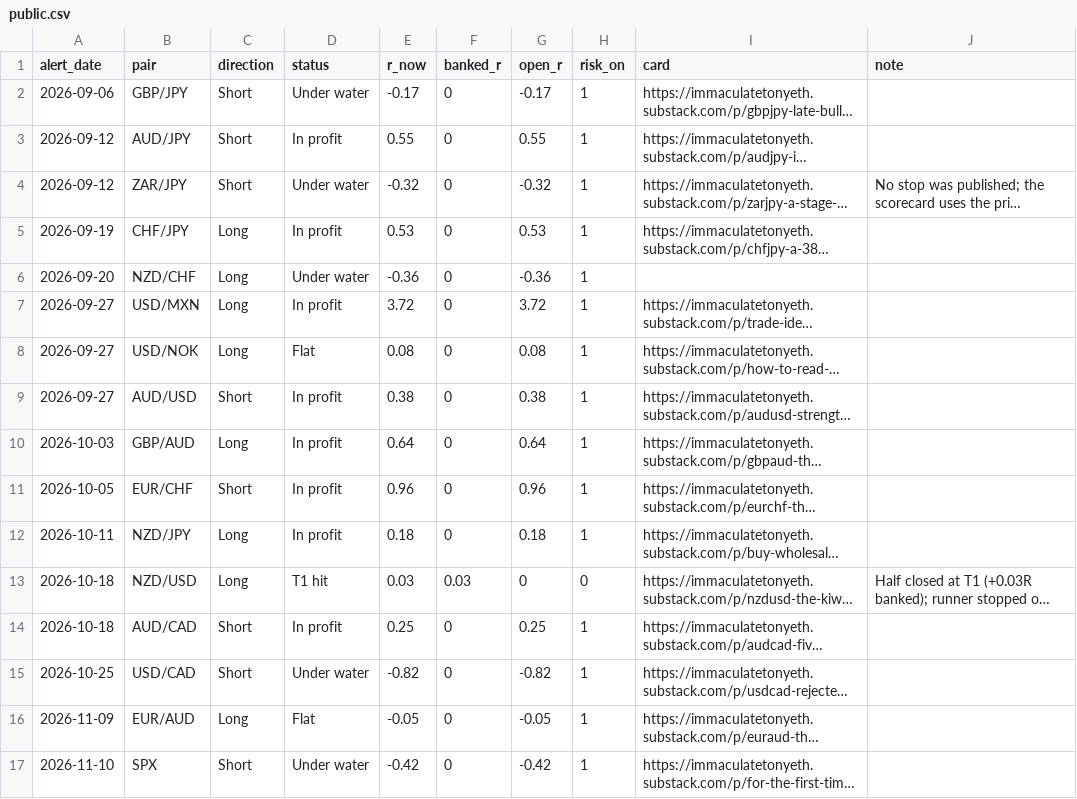
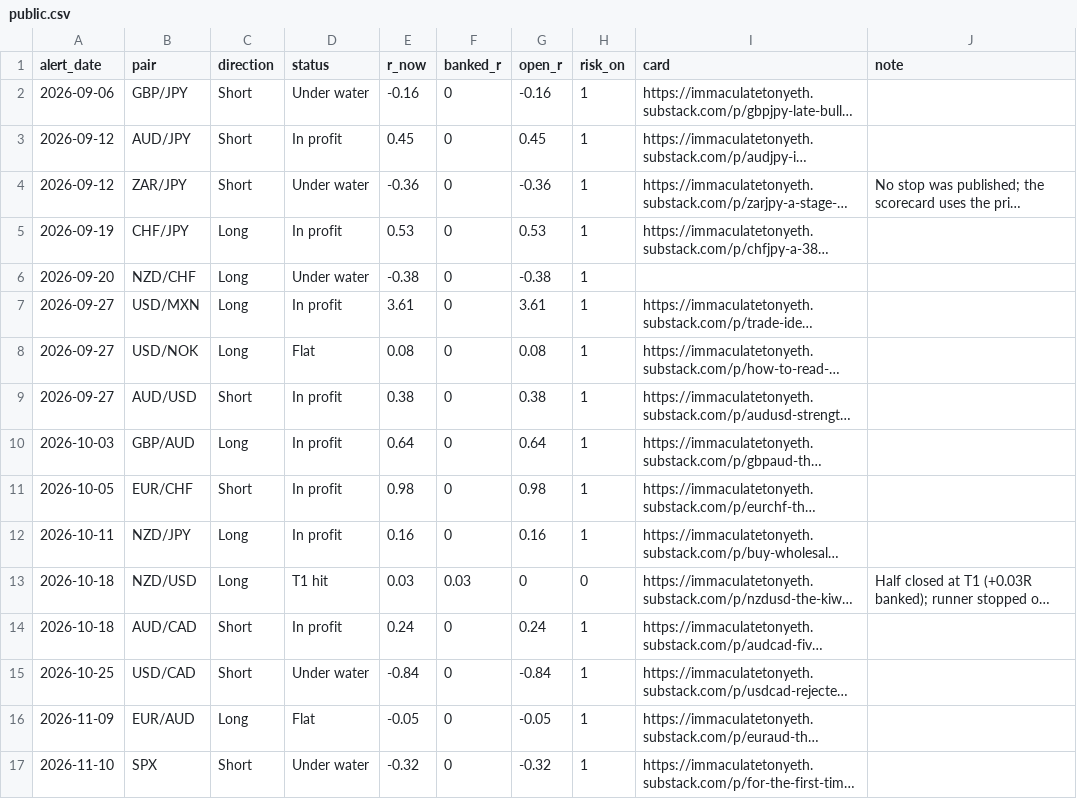
Before and after one commit to HolisticTrader/holistic-market-pulse, a CSV file: scorecard/public.csv, drawn as a sheet; long unchanged cells end in …; the diff names each change by its address in the sheet, - before the commit and + after, or states it on an @@ line.

```diff
--- a/scorecard/public.csv
+++ b/scorecard/public.csv
-E2 (r_now): -0.17
+E2 (r_now): -0.16
-G2 (open_r): -0.17
+G2 (open_r): -0.16
-E3 (r_now): 0.55
+E3 (r_now): 0.45
-G3 (open_r): 0.55
+G3 (open_r): 0.45
-E4 (r_now): -0.32
+E4 (r_now): -0.36
-G4 (open_r): -0.32
+G4 (open_r): -0.36
-E6 (r_now): -0.36
+E6 (r_now): -0.38
-G6 (open_r): -0.36
+G6 (open_r): -0.38
-E7 (r_now): 3.72
+E7 (r_now): 3.61
-G7 (open_r): 3.72
+G7 (open_r): 3.61
-E11 (r_now): 0.96
+E11 (r_now): 0.98
-G11 (open_r): 0.96
+G11 (open_r): 0.98
-E12 (r_now): 0.18
+E12 (r_now): 0.16
-G12 (open_r): 0.18
+G12 (open_r): 0.16
-E14 (r_now): 0.25
+E14 (r_now): 0.24
-G14 (open_r): 0.25
+G14 (open_r): 0.24
-E15 (r_now): -0.82
+E15 (r_now): -0.84
-G15 (open_r): -0.82
+G15 (open_r): -0.84
-E17 (r_now): -0.42
+E17 (r_now): -0.32
-G17 (open_r): -0.42
+G17 (open_r): -0.32
```
Also changed, not shown: scorecard/trade_alerts.csv, 1 other file.
